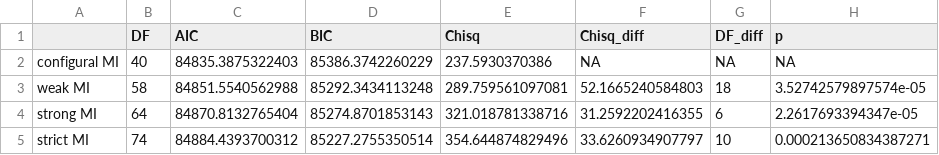
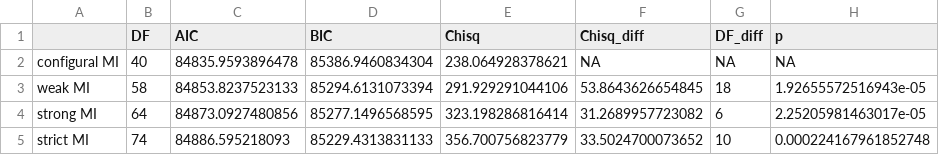
Before and after one commit to mkeute/IRT-essay, a CSV file: mi_age_compout.csv, drawn as a sheet.

```diff
--- a/mi_age_compout.csv
+++ b/mi_age_compout.csv
@@ -1,5 +1,5 @@
 "","DF","AIC","BIC","Chisq","Chisq_diff","DF_diff","p"
-"configural MI",40,84835.3875322403,85386.3742260229,237.5930370386,NA,NA,NA
-"weak MI",58,84851.5540562988,85292.3434113248,289.759561097081,52.1665240584803,18,3.52742579897574e-05
-"strong MI",64,84870.8132765404,85274.8701853143,321.018781338716,31.2592202416355,6,2.2617693394347e-05
-"strict MI",74,84884.4393700312,85227.2755350514,354.644874829496,33.6260934907797,10,0.000213650834387271
+"configural MI",40,84835.9593896478,85386.9460834304,238.064928378621,NA,NA,NA
+"weak MI",58,84853.8237523133,85294.6131073394,291.929291044106,53.8643626654845,18,1.92655572516943e-05
+"strong MI",64,84873.0927480856,85277.1496568595,323.198286816414,31.2689957723082,6,2.25205981463017e-05
+"strict MI",74,84886.595218093,85229.4313831133,356.700756823779,33.5024700073652,10,0.000224167961852748
```
Also changed, not shown: bifactor_comparison.csv, cfaaov_df.csv, 18 other files.
